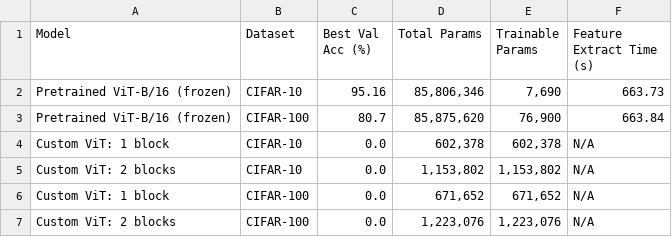
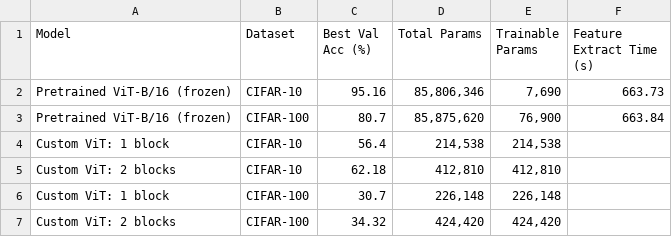
Before and after one commit to eliethio/EE8950Hm2, a CSV file: results/tables/Table_2_Companion_Metrics.csv, drawn as a sheet.

```diff
--- a/results/tables/Table_2_Companion_Metrics.csv
+++ b/results/tables/Table_2_Companion_Metrics.csv
@@ -3,5 +3,5 @@ Pretrained ViT-B/16 (frozen),CIFAR-10,95.16,"85,806,346","7,690",663.73
 Pretrained ViT-B/16 (frozen),CIFAR-100,80.7,"85,875,620","76,900",663.84
-Custom ViT: 1 block,CIFAR-10,0.0,"602,378","602,378",N/A
-Custom ViT: 2 blocks,CIFAR-10,0.0,"1,153,802","1,153,802",N/A
-Custom ViT: 1 block,CIFAR-100,0.0,"671,652","671,652",N/A
-Custom ViT: 2 blocks,CIFAR-100,0.0,"1,223,076","1,223,076",N/A
+Custom ViT: 1 block,CIFAR-10,56.4,"214,538","214,538",
+Custom ViT: 2 blocks,CIFAR-10,62.18,"412,810","412,810",
+Custom ViT: 1 block,CIFAR-100,30.7,"226,148","226,148",
+Custom ViT: 2 blocks,CIFAR-100,34.32,"424,420","424,420",
```
Also changed, not shown: results/tables/Table_2_ViT_Results.csv, 5 other files.
